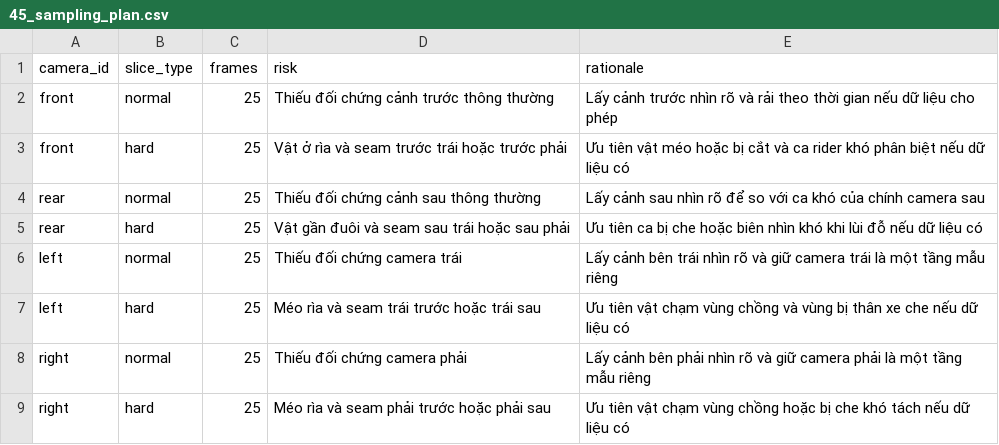
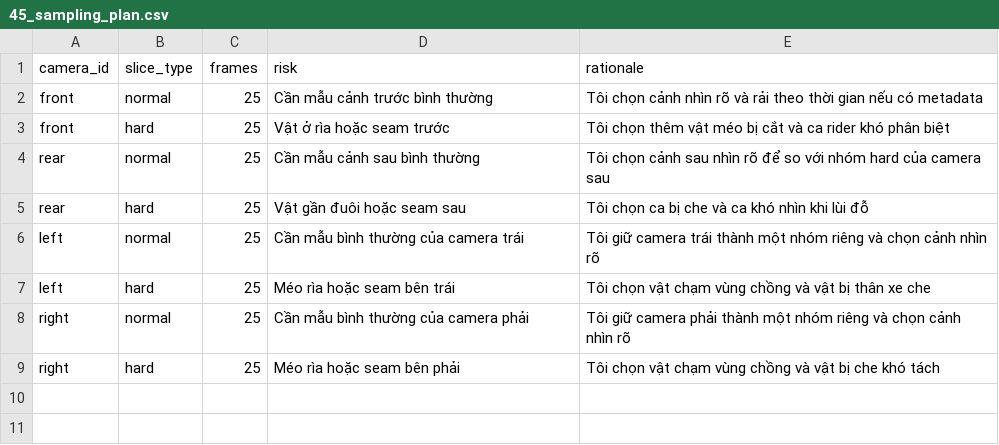
Before and after one commit to nghiaai-lab/Day11-SVM360-Fisheye-Lab-VoTrongNghia-2A202602072, a CSV file: submission/45_sampling_plan.csv, drawn as a sheet.

```diff
--- a/submission/45_sampling_plan.csv
+++ b/submission/45_sampling_plan.csv
@@ -1,9 +1,9 @@
 camera_id,slice_type,frames,risk,rationale
-front,normal,25,Thiếu đối chứng cảnh trước thông thường,Lấy cảnh trước nhìn rõ và rải theo thời gian nếu dữ liệu cho phép
-front,hard,25,Vật ở rìa và seam trước trái hoặc trước phải,Ưu tiên vật méo hoặc bị cắt và ca rider khó phân biệt nếu dữ liệu có
-rear,normal,25,Thiếu đối chứng cảnh sau thông thường,Lấy cảnh sau nhìn rõ để so với ca khó của chính camera sau
-rear,hard,25,Vật gần đuôi và seam sau trái hoặc sau phải,Ưu tiên ca bị che hoặc biên nhìn khó khi lùi đỗ nếu dữ liệu có
-left,normal,25,Thiếu đối chứng camera trái,Lấy cảnh bên trái nhìn rõ và giữ camera trái là một tầng mẫu riêng
-left,hard,25,Méo rìa và seam trái trước hoặc trái sau,Ưu tiên vật chạm vùng chồng và vùng bị thân xe che nếu dữ liệu có
-right,normal,25,Thiếu đối chứng camera phải,Lấy cảnh bên phải nhìn rõ và giữ camera phải là một tầng mẫu riêng
-right,hard,25,Méo rìa và seam phải trước hoặc phải sau,Ưu tiên vật chạm vùng chồng hoặc bị che khó tách nếu dữ liệu có
+front,normal,25,Cần mẫu cảnh trước bình thường,Tôi chọn cảnh nhìn rõ và rải theo thời gian nếu có metadata
+front,hard,25,Vật ở rìa hoặc seam trước,Tôi chọn thêm vật méo bị cắt và ca rider khó phân biệt
+rear,normal,25,Cần mẫu cảnh sau bình thường,Tôi chọn cảnh sau nhìn rõ để so với nhóm hard của camera sau
+rear,hard,25,Vật gần đuôi hoặc seam sau,Tôi chọn ca bị che và ca khó nhìn khi lùi đỗ
+left,normal,25,Cần mẫu bình thường của camera trái,Tôi giữ camera trái thành một nhóm riêng và chọn cảnh nhìn rõ
+left,hard,25,Méo rìa hoặc seam bên trái,Tôi chọn vật chạm vùng chồng và vật bị thân xe che
+right,normal,25,Cần mẫu bình thường của camera phải,Tôi giữ camera phải thành một nhóm riêng và chọn cảnh nhìn rõ
+right,hard,25,Méo rìa hoặc seam bên phải,Tôi chọn vật chạm vùng chồng và vật bị che khó tách
```
Also changed, not shown: submission/40_decision_log.csv, submission/findings.csv, 20 other files.
